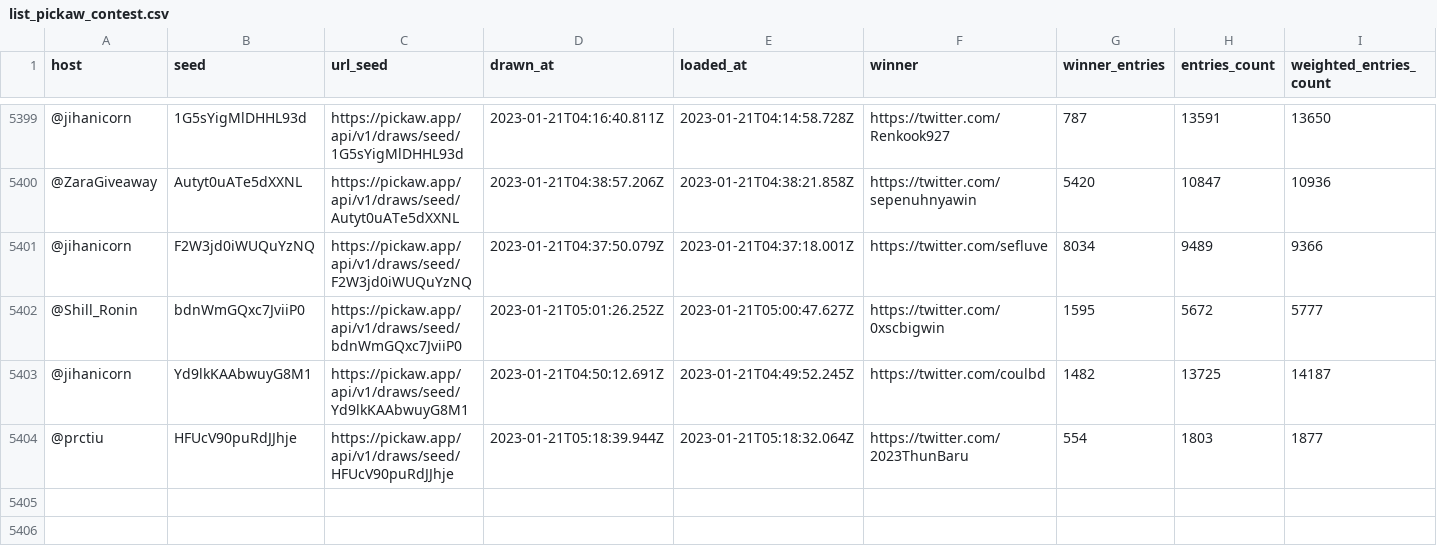
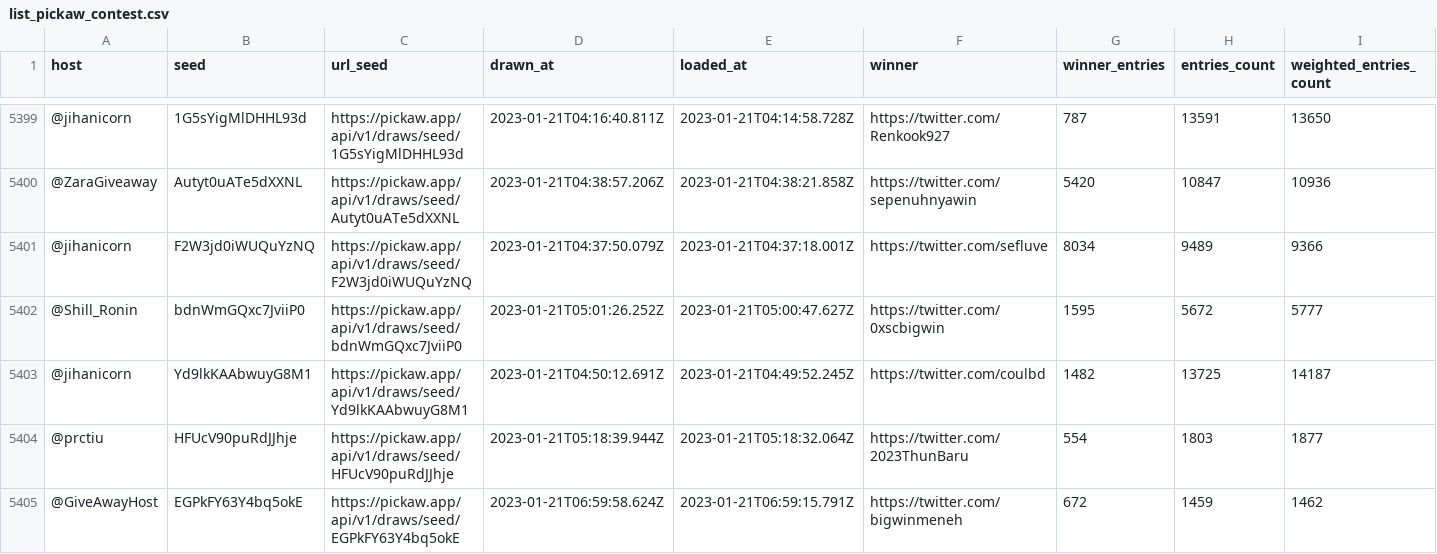
Before and after one commit to ilham-mukti/pickaw_analysis, a CSV file: list_pickaw_contest.csv, drawn as a sheet; only a part is shown, gaps mark what is left out; rows hold the shown columns only; the diff names each change by its address in the sheet, - before the commit and + after, or states it on an @@ line.

```diff
--- a/list_pickaw_contest.csv
+++ b/list_pickaw_contest.csv
+row 5405: @GiveAwayHost | EGPkFY63Y4bq5okE | https://pickaw.app/api/v1/draws/seed/EGPkFY63Y4bq5okE | 2023-01-21T06:59:58.624Z | 2023-01-21T06:59:15.791Z | https://twitter.com/bigwinmeneh | 672 | 1459 | 1462
```
Also changed, not shown: 2 other files.
